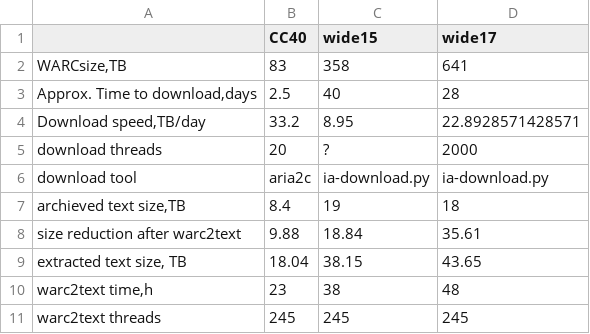
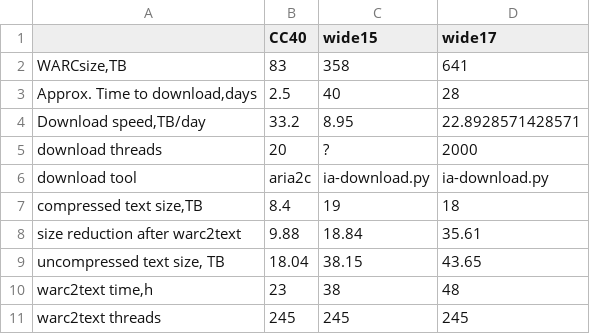
Before and after one commit to hplt-project/warc2text-runner, a TSV file: stats/wp2_stats.tsv (was stats/wp2_stats.csv), drawn as a sheet.

Commit message:
Table wp2_stat.csv: changed file extension to .tsv to make it pretty shown by Github.

```diff
--- a/stats/wp2_stats.csv
+++ b/stats/wp2_stats.tsv
@@ -6,5 +6,5 @@ download threads	20	?	2000
 download tool	aria2c	ia-download.py	ia-download.py
-archieved text size,TB	8.4	19	18
+compressed text size,TB	8.4	19	18
 size reduction after warc2text	9.88	18.84	35.61
-extracted text size, TB	18.04	38.15	43.65
+uncompressed text size, TB	18.04	38.15	43.65
 warc2text time,h	23	38	48
```
